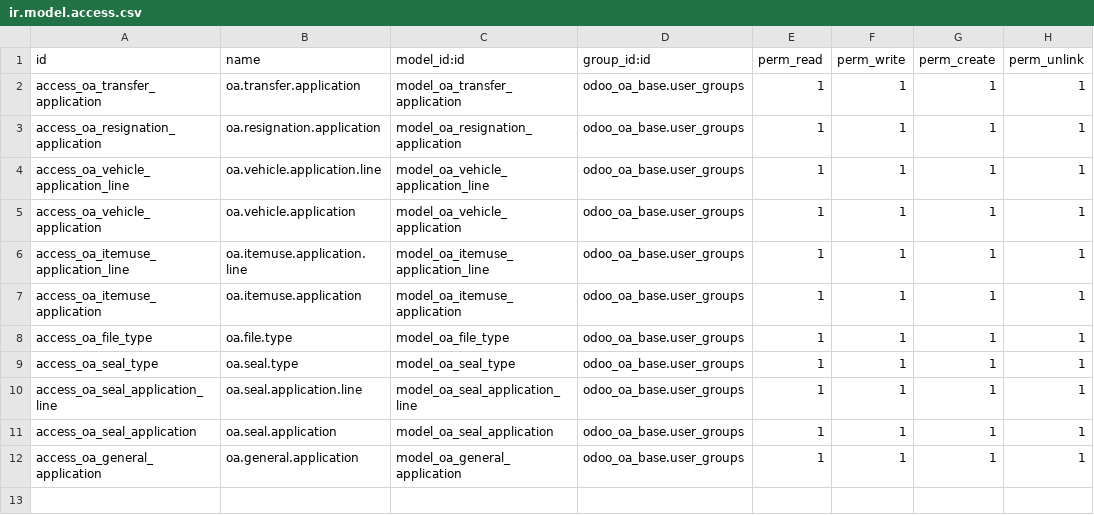
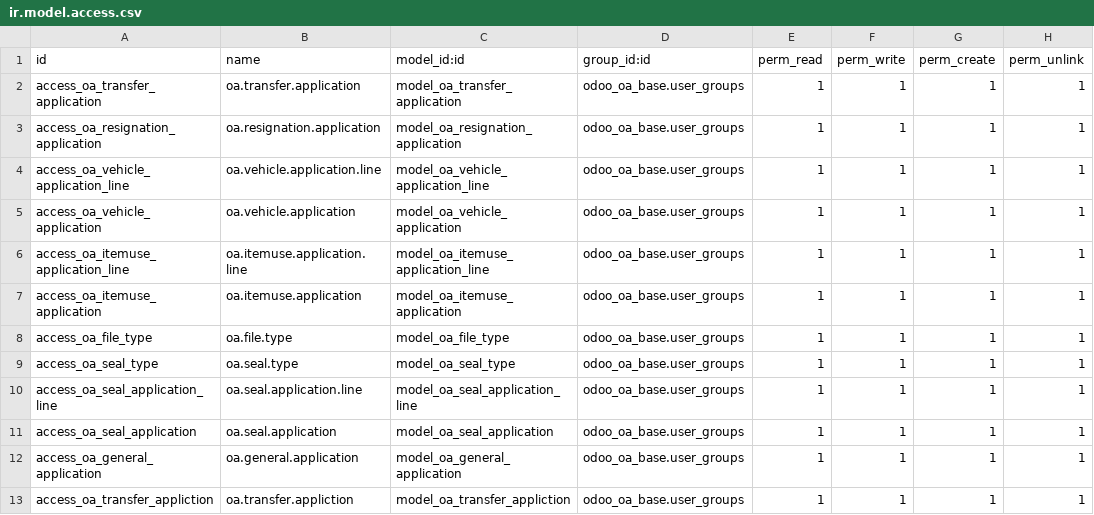
Before and after one commit to niulinlnc/odooOaModels, a CSV file: odoo_oa_personnel_admin/security/ir.model.access.csv, drawn as a sheet; the diff names each change by its address in the sheet, - before the commit and + after, or states it on an @@ line.

```diff
--- a/odoo_oa_personnel_admin/security/ir.model.access.csv
+++ b/odoo_oa_personnel_admin/security/ir.model.access.csv
+row 13: access_oa_transfer_appliction | oa.transfer.appliction | model_oa_transfer_appliction | odoo_oa_base.user_groups | 1 | 1 | 1 | 1
```
Also changed, not shown: 14 other files.
